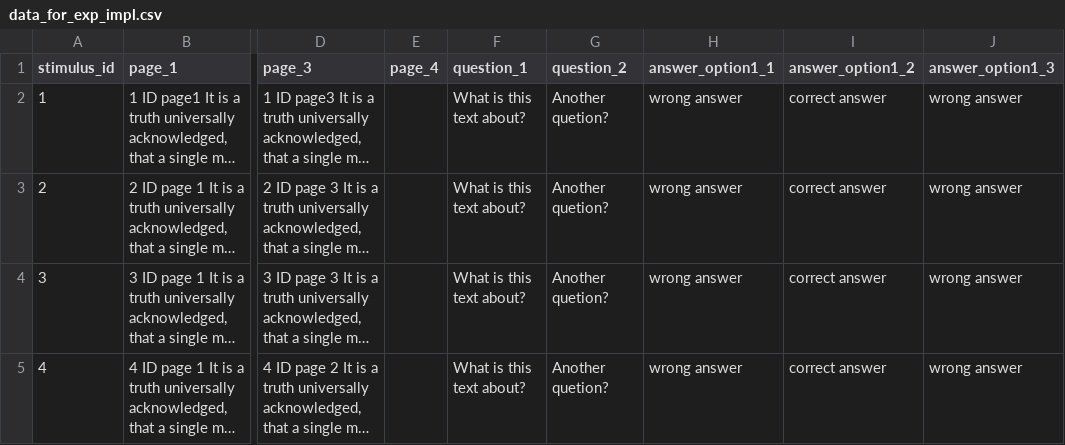
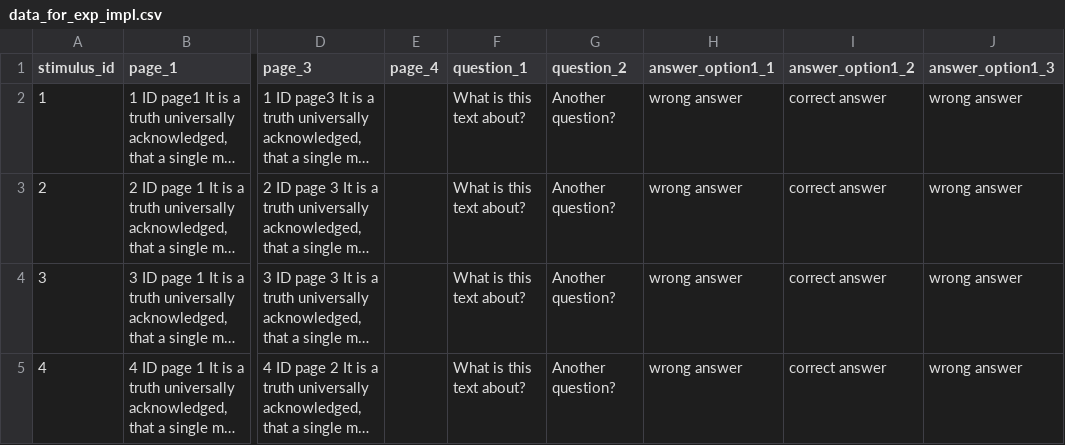
Before and after one commit to theDebbister/wg1-image-creation, a CSV file: data_for_exp_impl.csv, drawn as a sheet; only a part is shown, gaps mark what is left out; long unchanged cells end in …; the diff names each change by its address in the sheet, - before the commit and + after, or states it on an @@ line.

```diff
--- a/data_for_exp_impl.csv
+++ b/data_for_exp_impl.csv
-G2:G5 (question_2): Another quetion?
+G2:G5 (question_2): Another question?
```
Also changed, not shown: 1 other file.
